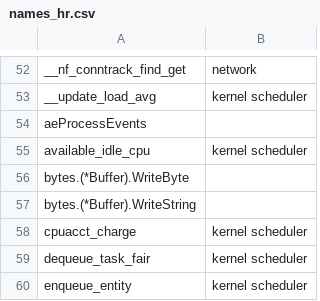
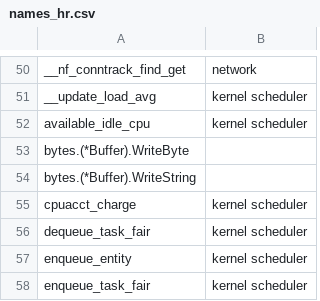
Before and after one commit to chenqh19/DeathStarBench, a CSV file: scripts/names_hr.csv, drawn as a sheet; only a part is shown, gaps mark what is left out; the shorter side is filled out with more unchanged rows; the diff covers the shown part only; the diff names each change by its address in the sheet, - before the commit and + after, or states it on an @@ line.

```diff
--- a/scripts/names_hr.csv
+++ b/scripts/names_hr.csv
-row 54: aeProcessEvents
```
Also changed, not shown: 4 removed rows and 19 edited cells elsewhere in this file, 36 other files.
